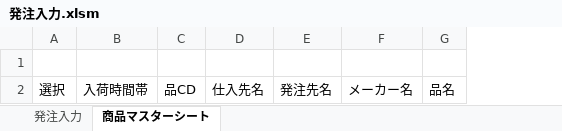
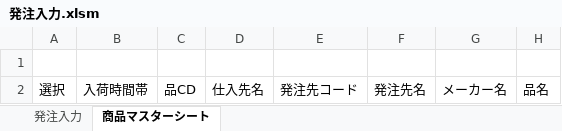
Before and after one commit to kouseidegozaru/excel-order-manage, an Excel workbook: 発注管理/bin/発注入力.xlsm, sheet 商品マスターシート, drawn as a sheet; only a part is shown; values as stored, in another font and other column widths than the file's, no borders; charts and pictures and conditional formats and table styles not drawn; the diff names each change by its address in the sheet, - before the commit and + after, or states it on an @@ line.

```diff
--- a/発注管理/bin/発注入力.xlsm (sheet 商品マスターシート)
+++ b/発注管理/bin/発注入力.xlsm (sheet 商品マスターシート)
+column E, row 2: 発注先コード
```
Also changed, not shown: charts or pictures, 2 other files.
